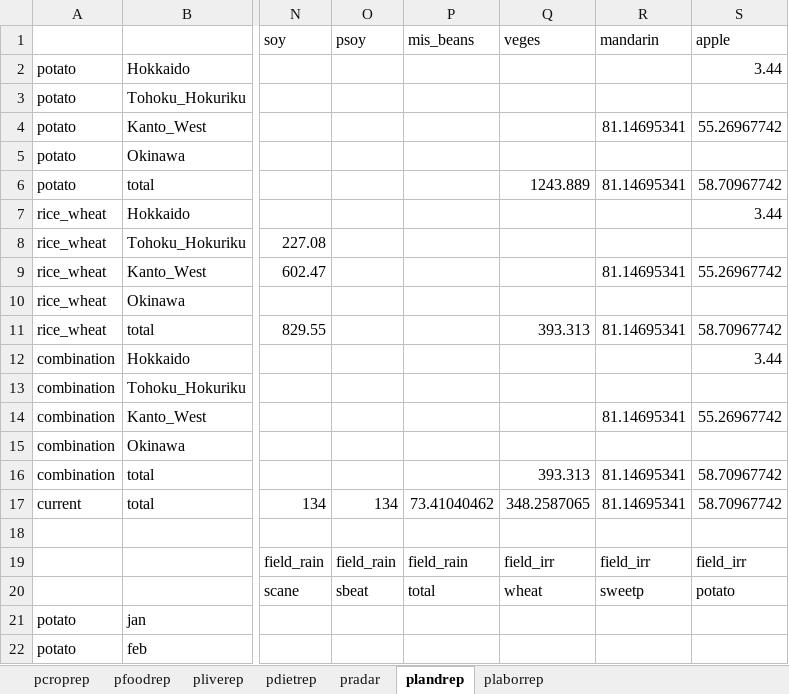
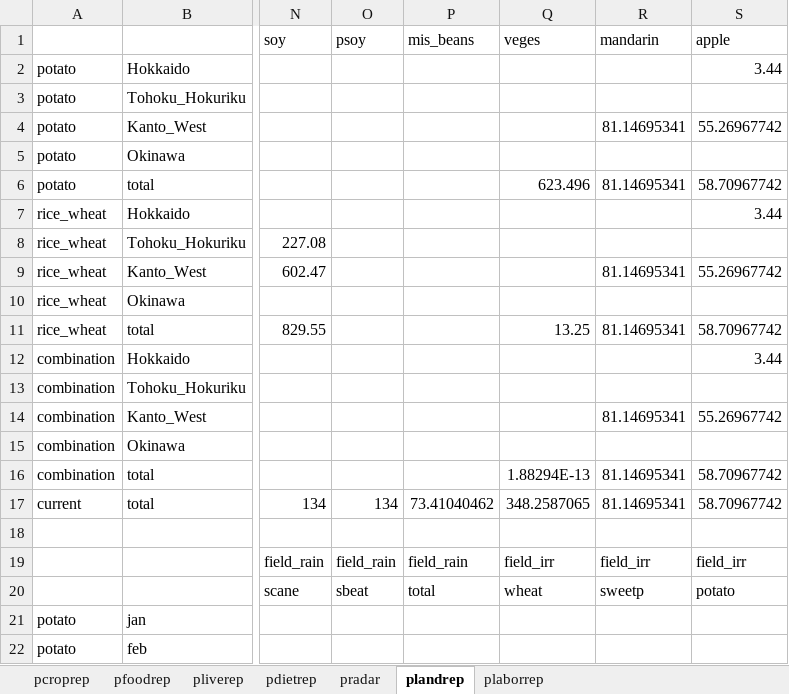
Before and after one commit to ki3yo5/MAFF2025, an Excel workbook: build2.7_260202/results/2.7b_data2005_import4_pattern_results.xlsx, sheet plandrep, drawn as a sheet; only a part is shown, gaps mark what is left out; values as stored, in another font and other column widths than the file's, no borders; the diff names each change by its address in the sheet, - before the commit and + after, or states it on an @@ line.

```diff
--- a/build2.7_260202/results/2.7b_data2005_import4_pattern_results.xlsx (sheet plandrep)
+++ b/build2.7_260202/results/2.7b_data2005_import4_pattern_results.xlsx (sheet plandrep)
-Q6 (veges): 1243.889
+Q6 (veges): 623.496
-Q11 (veges): 393.313
+Q11 (veges): 13.25
-Q16 (veges): 393.313
+Q16 (veges): 1.88294E-13
```
Also changed, not shown: sheet pdietrep, sheet plaborrep, sheet pcroprep, sheet pradar, 1 other file.
